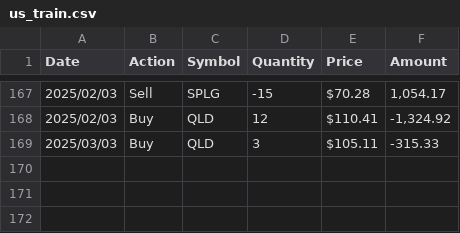
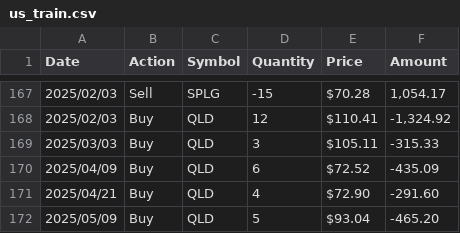
Before and after one commit to tim12332000/TW_ETF, a CSV file: us_train.csv, drawn as a sheet; only a part is shown, gaps mark what is left out.

```diff
--- a/us_train.csv
+++ b/us_train.csv
@@ -169 +169,4 @@ Date,Action,Symbol,Quantity,Price,Amount
 2025/03/03,Buy,QLD,3,$105.11,-315.33
+2025/04/09,Buy,QLD,6,$72.52,-435.09
+2025/04/21,Buy,QLD,4,$72.90,-291.60
+2025/05/09,Buy,QLD,5,$93.04,-465.20
```
Also changed, not shown: tw_train.csv, 2 other files.
